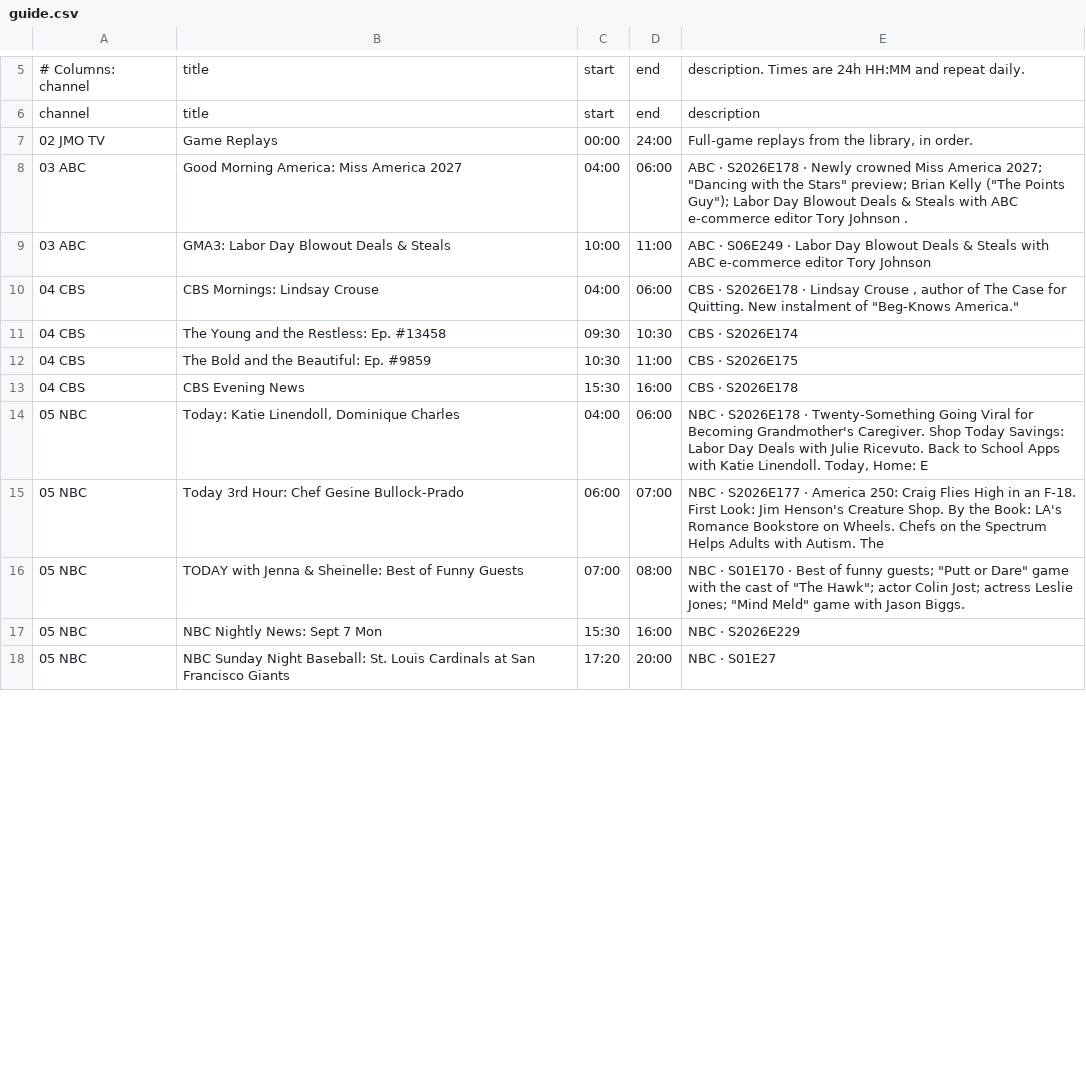
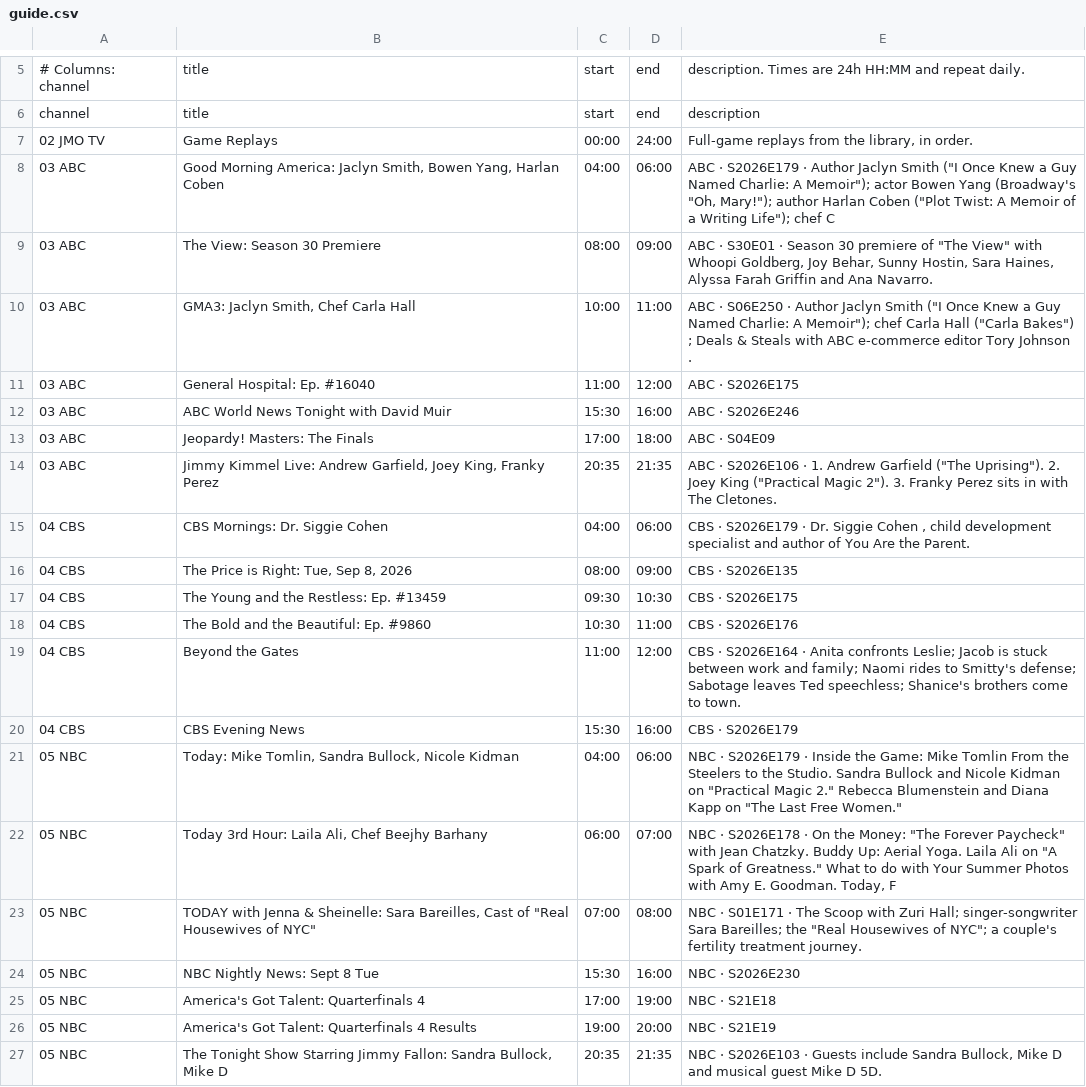
Before and after one commit to jvmisxn/jmo-visualizers, a CSV file: tv-guide/guide.csv, drawn as a sheet; only a part is shown, gaps mark what is left out; the diff covers the shown part only.

```diff
--- a/tv-guide/guide.csv
+++ b/tv-guide/guide.csv
@@ -7,12 +7,21 @@ channel,title,start,end,description
 02 JMO TV,Game Replays,00:00,24:00,"Full-game replays from the library, in order."
-03 ABC,Good Morning America: Miss America 2027,04:00,06:00,"ABC · S2026E178 · Newly crowned Miss America 2027; ""Dancing with the Stars"" preview; Brian Kelly (""The Points Guy""); Labor Day Blowout Deals & Steals with ABC e-commerce editor Tory Johnson ."
-03 ABC,GMA3: Labor Day Blowout Deals & Steals,10:00,11:00,ABC · S06E249 · Labor Day Blowout Deals & Steals with ABC e-commerce editor Tory Johnson
-04 CBS,CBS Mornings: Lindsay Crouse,04:00,06:00,"CBS · S2026E178 · Lindsay Crouse , author of The Case for Quitting. New instalment of ""Beg-Knows America."""
-04 CBS,The Young and the Restless: Ep. #13458,09:30,10:30,CBS · S2026E174
-04 CBS,The Bold and the Beautiful: Ep. #9859,10:30,11:00,CBS · S2026E175
-04 CBS,CBS Evening News,15:30,16:00,CBS · S2026E178
-05 NBC,"Today: Katie Linendoll, Dominique Charles",04:00,06:00,"NBC · S2026E178 · Twenty-Something Going Viral for Becoming Grandmother's Caregiver. Shop Today Savings: Labor Day Deals with Julie Ricevuto. Back to School Apps with Katie Linendoll. Today, Home: E"
-05 NBC,Today 3rd Hour: Chef Gesine Bullock-Prado,06:00,07:00,NBC · S2026E177 · America 250: Craig Flies High in an F-18. First Look: Jim Henson's Creature Shop. By the Book: LA's Romance Bookstore on Wheels. Chefs on the Spectrum Helps Adults with Autism. The
-05 NBC,TODAY with Jenna & Sheinelle: Best of Funny Guests,07:00,08:00,"NBC · S01E170 · Best of funny guests; ""Putt or Dare"" game with the cast of ""The Hawk""; actor Colin Jost; actress Leslie Jones; ""Mind Meld"" game with Jason Biggs."
-05 NBC,NBC Nightly News: Sept 7 Mon,15:30,16:00,NBC · S2026E229
-05 NBC,NBC Sunday Night Baseball: St. Louis Cardinals at San Francisco Giants,17:20,20:00,NBC · S01E27
+03 ABC,"Good Morning America: Jaclyn Smith, Bowen Yang, Harlan Coben",04:00,06:00,"ABC · S2026E179 · Author Jaclyn Smith (""I Once Knew a Guy Named Charlie: A Memoir""); actor Bowen Yang (Broadway's ""Oh, Mary!""); author Harlan Coben (""Plot Twist: A Memoir of a Writing Life""); chef C"
+03 ABC,The View: Season 30 Premiere,08:00,09:00,"ABC · S30E01 · Season 30 premiere of ""The View"" with Whoopi Goldberg, Joy Behar, Sunny Hostin, Sara Haines, Alyssa Farah Griffin and Ana Navarro."
+03 ABC,"GMA3: Jaclyn Smith, Chef Carla Hall",10:00,11:00,"ABC · S06E250 · Author Jaclyn Smith (""I Once Knew a Guy Named Charlie: A Memoir""); chef Carla Hall (""Carla Bakes"") ; Deals & Steals with ABC e-commerce editor Tory Johnson ."
+03 ABC,General Hospital: Ep. #16040,11:00,12:00,ABC · S2026E175
+03 ABC,ABC World News Tonight with David Muir,15:30,16:00,ABC · S2026E246
+03 ABC,Jeopardy! Masters: The Finals,17:00,18:00,ABC · S04E09
+03 ABC,"Jimmy Kimmel Live: Andrew Garfield, Joey King, Franky Perez",20:35,21:35,"ABC · S2026E106 · 1. Andrew Garfield (""The Uprising""). 2. Joey King (""Practical Magic 2""). 3. Franky Perez sits in with The Cletones."
+04 CBS,CBS Mornings: Dr. Siggie Cohen,04:00,06:00,"CBS · S2026E179 · Dr. Siggie Cohen , child development specialist and author of You Are the Parent."
+04 CBS,"The Price is Right: Tue, Sep 8, 2026",08:00,09:00,CBS · S2026E135
+04 CBS,The Young and the Restless: Ep. #13459,09:30,10:30,CBS · S2026E175
+04 CBS,The Bold and the Beautiful: Ep. #9860,10:30,11:00,CBS · S2026E176
+04 CBS,Beyond the Gates,11:00,12:00,CBS · S2026E164 · Anita confronts Leslie; Jacob is stuck between work and family; Naomi rides to Smitty's defense; Sabotage leaves Ted speechless; Shanice's brothers come to town.
+04 CBS,CBS Evening News,15:30,16:00,CBS · S2026E179
+05 NBC,"Today: Mike Tomlin, Sandra Bullock, Nicole Kidman",04:00,06:00,"NBC · S2026E179 · Inside the Game: Mike Tomlin From the Steelers to the Studio. Sandra Bullock and Nicole Kidman on ""Practical Magic 2."" Rebecca Blumenstein and Diana Kapp on ""The Last Free Women."" "
+05 NBC,"Today 3rd Hour: Laila Ali, Chef Beejhy Barhany",06:00,07:00,"NBC · S2026E178 · On the Money: ""The Forever Paycheck"" with Jean Chatzky. Buddy Up: Aerial Yoga. Laila Ali on ""A Spark of Greatness."" What to do with Your Summer Photos with Amy E. Goodman. Today, F"
+05 NBC,"TODAY with Jenna & Sheinelle: Sara Bareilles, Cast of ""Real Housewives of NYC""",07:00,08:00,"NBC · S01E171 · The Scoop with Zuri Hall; singer-songwriter Sara Bareilles; the ""Real Housewives of NYC""; a couple's fertility treatment journey."
+05 NBC,NBC Nightly News: Sept 8 Tue,15:30,16:00,NBC · S2026E230
+05 NBC,America's Got Talent: Quarterfinals 4,17:00,19:00,NBC · S21E18
+05 NBC,America's Got Talent: Quarterfinals 4 Results,19:00,20:00,NBC · S21E19
+05 NBC,"The Tonight Show Starring Jimmy Fallon: Sandra Bullock, Mike D",20:35,21:35,"NBC · S2026E103 · Guests include Sandra Bullock, Mike D and musical guest Mike D 5D."
```
Also changed, not shown: 9 added rows, 4 removed rows and 24 edited cells elsewhere in this file.
